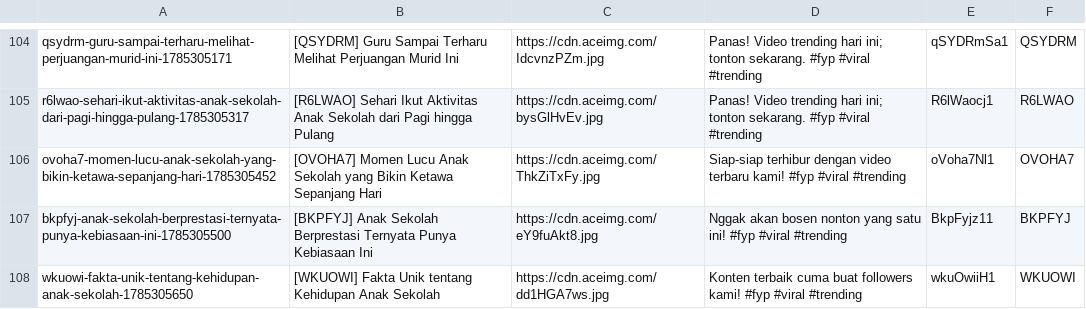
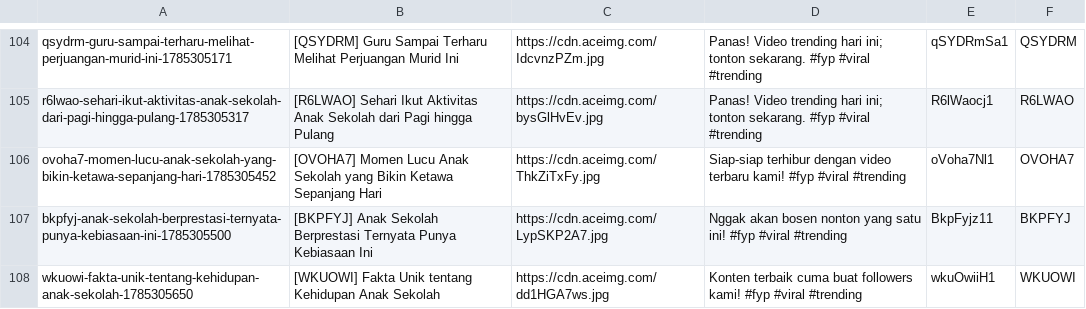
Before and after one commit to mrslurak1-design/data, a CSV file: data.csv, drawn as a sheet; only a part is shown, gaps mark what is left out.

Commit message:
Update database CSV via Blogger Admin Panel

```diff
--- a/data.csv
+++ b/data.csv
@@ -106,3 +106,3 @@ r6lwao-sehari-ikut-aktivitas-anak-sekolah-dari-pagi-hingga-pulang-1785305317,[R6
 ovoha7-momen-lucu-anak-sekolah-yang-bikin-ketawa-sepanjang-hari-1785305452,[OVOHA7] Momen Lucu Anak Sekolah yang Bikin Ketawa Sepanjang Hari,https://cdn.aceimg.com/ThkZiTxFy.jpg,Siap-siap terhibur dengan video terbaru kami! #fyp #viral #trending,oVoha7Nl1,OVOHA7
-bkpfyj-anak-sekolah-berprestasi-ternyata-punya-kebiasaan-ini-1785305500,[BKPFYJ] Anak Sekolah Berprestasi Ternyata Punya Kebiasaan Ini,https://cdn.aceimg.com/eY9fuAkt8.jpg,Nggak akan bosen nonton yang satu ini! #fyp #viral #trending,BkpFyjz11,BKPFYJ
+bkpfyj-anak-sekolah-berprestasi-ternyata-punya-kebiasaan-ini-1785305500,[BKPFYJ] Anak Sekolah Berprestasi Ternyata Punya Kebiasaan Ini,https://cdn.aceimg.com/LypSKP2A7.jpg,Nggak akan bosen nonton yang satu ini! #fyp #viral #trending,BkpFyjz11,BKPFYJ
 wkuowi-fakta-unik-tentang-kehidupan-anak-sekolah-1785305650,[WKUOWI] Fakta Unik tentang Kehidupan Anak Sekolah,https://cdn.aceimg.com/dd1HGA7ws.jpg,Konten terbaik cuma buat followers kami! #fyp #viral #trending,wkuOwiiH1,WKUOWI
```
